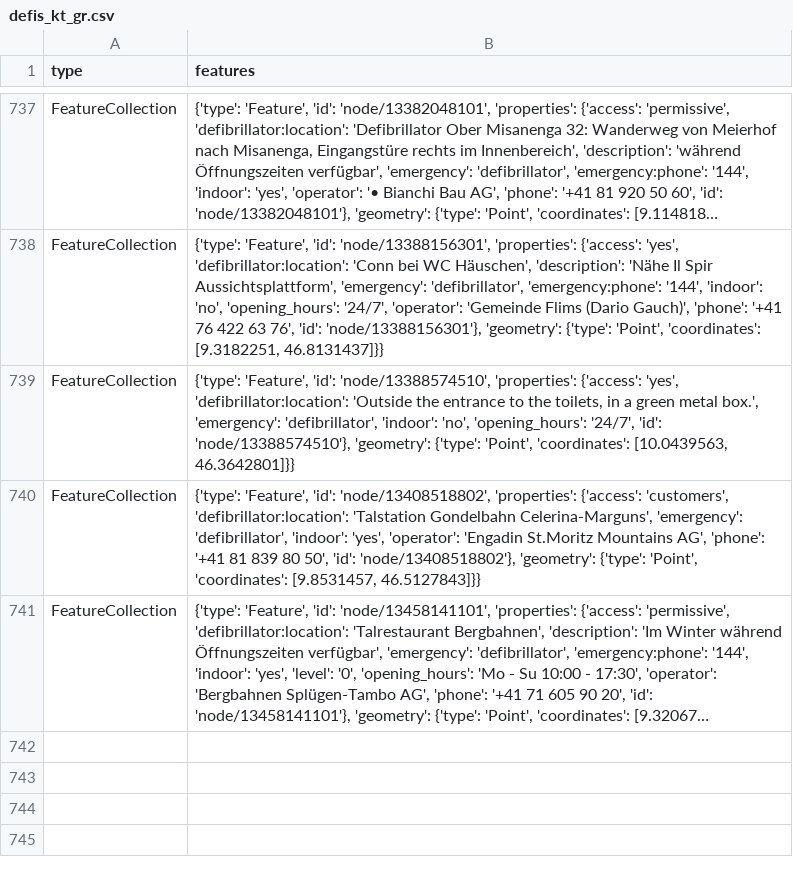
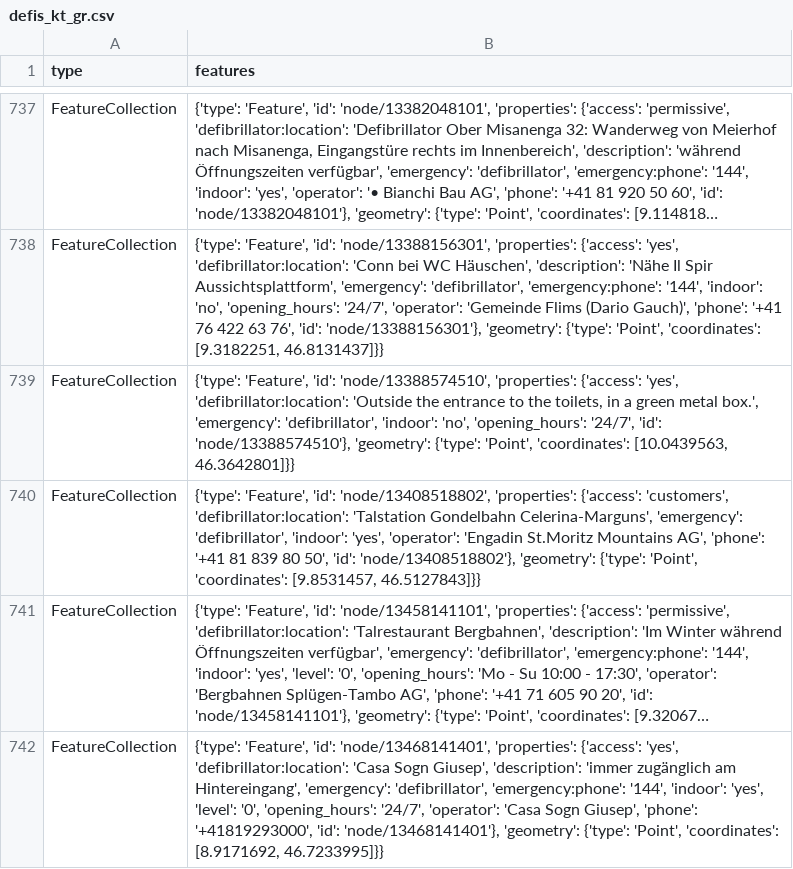
Before and after one commit to Vento-Nuenenen/defi_data, a CSV file: data/csv/defis_kt_gr.csv, drawn as a sheet; only a part is shown, gaps mark what is left out; long unchanged cells end in …; the diff names each change by its address in the sheet, - before the commit and + after, or states it on an @@ line.

```diff
--- a/data/csv/defis_kt_gr.csv
+++ b/data/csv/defis_kt_gr.csv
+row 742: FeatureCollection | {'type': 'Feature', 'id': 'node/13468141401', 'properties': {'access': 'yes', 'defibrillator:location': 'Casa Sogn Giusep', 'description': 'immer zugänglich am Hintereingang', 'emergency': 'defibrillator', 'emergency:phone': '144', 'indoor': 'yes', 'level': '0', 'opening_hours': '24/7', 'operator': 'Casa Sogn Giusep', 'phone': '+41819293000', 'id': 'node/13468141401'}, 'geometry': {'type': 'Point', 'coordinates': [8.9171692, 46.7233995]}}
```
Also changed, not shown: data/csv/defis_dispo_knzsg.csv, data/csv/defis_kt_sg.csv, 10 other files.
